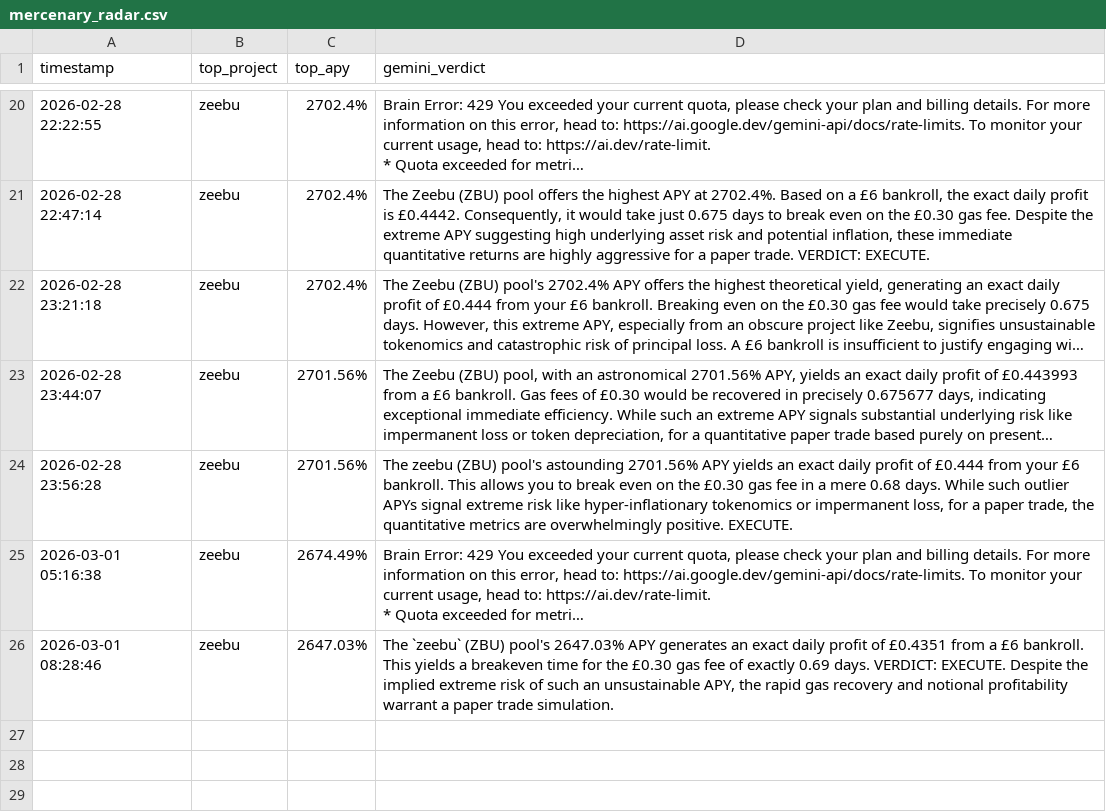
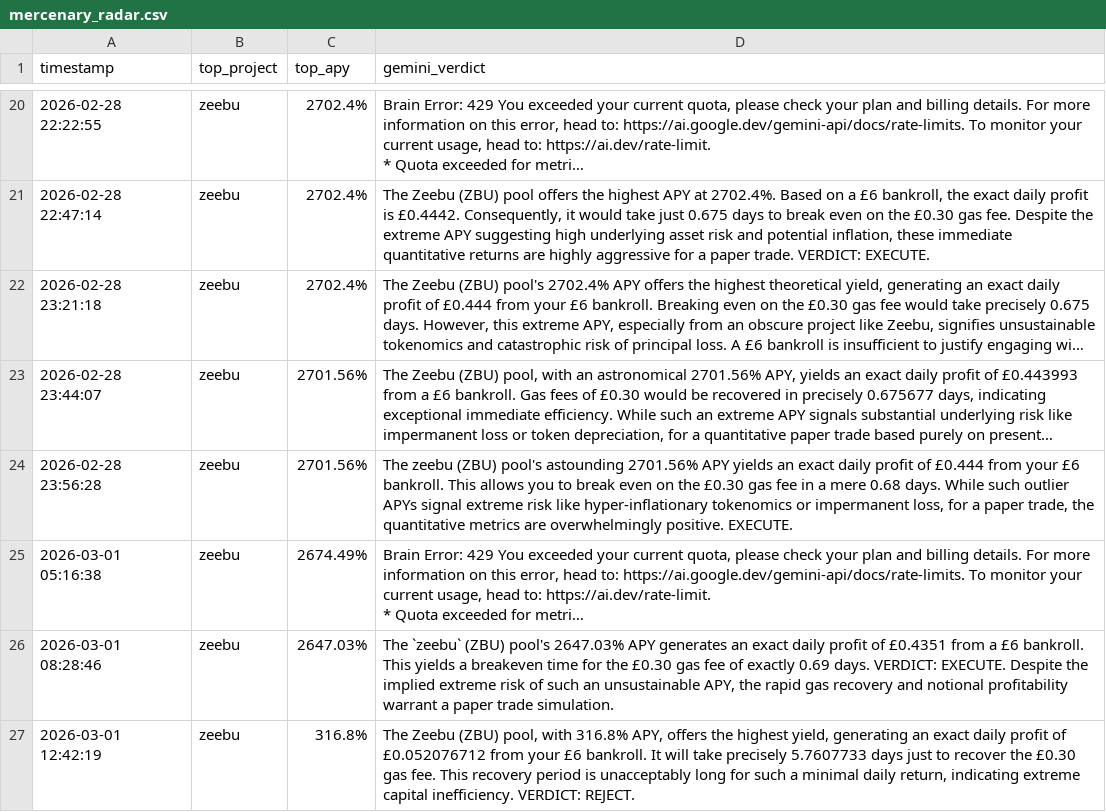
Before and after one commit to Bill0151/Sovereign-Skein, a CSV file: mercenary_radar.csv, drawn as a sheet; only a part is shown, gaps mark what is left out; long unchanged cells end in …; the diff names each change by its address in the sheet, - before the commit and + after, or states it on an @@ line.

```diff
--- a/mercenary_radar.csv
+++ b/mercenary_radar.csv
+row 27: 2026-03-01 12:42:19 | zeebu | 316.8% | The Zeebu (ZBU) pool, with 316.8% APY, offers the highest yield, generating an exact daily profit of £0.052076712 from your £6 bankroll. It will take precisely 5.7607733 days just to recover the £0.30 gas fee. This recovery period is unacceptably long for such a minimal daily return, indicating extreme capital inefficiency. VERDICT: REJECT.
```
Also changed, not shown: bounty_backlog.csv.
